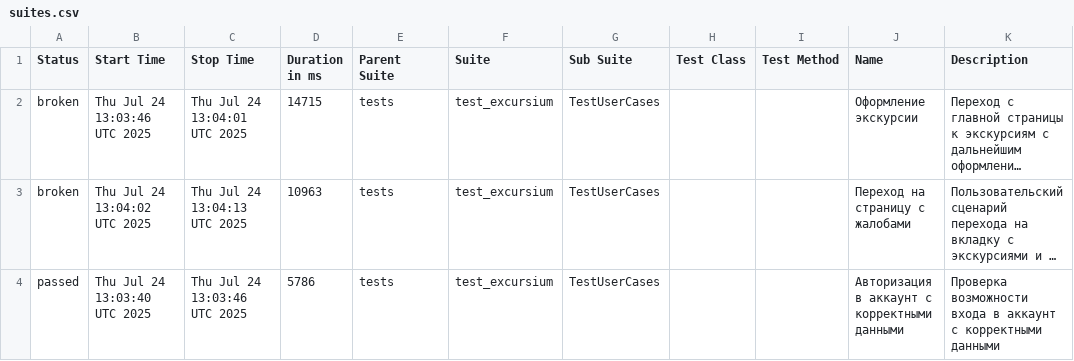
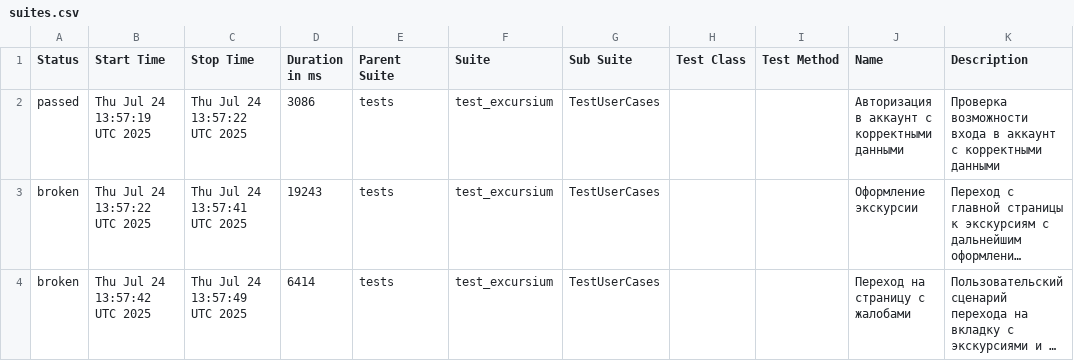
Before and after one commit to AlbertMaratovich/Excursium_project, a CSV file: data/suites.csv, drawn as a sheet; long unchanged cells end in …; removed rows and columns are numbered as before the commit, all else as after; the diff names each change by its address in the sheet, - before the commit and + after, or states it on an @@ line.

Commit message:
Deploying to gh-pages from @ AlbertMaratovich/Excursium_project@2602999190df0e18dfec755ac1cef17fd8853df2 🚀

```diff
--- a/data/suites.csv
+++ b/data/suites.csv
+row 2: passed | Thu Jul 24 13:57:19 UTC 2025 | Thu Jul 24 13:57:22 UTC 2025 | 3086 | tests | test_excursium | TestUserCases |  |  | Авторизация в аккаунт с корректными данными | Проверка возможности входа в аккаунт с корректными данными
-B3 (Start Time): Thu Jul 24 13:03:46 UTC 2025
+B3 (Start Time): Thu Jul 24 13:57:22 UTC 2025
-C3 (Stop Time): Thu Jul 24 13:04:01 UTC 2025
+C3 (Stop Time): Thu Jul 24 13:57:41 UTC 2025
-D3 (Duration in ms): 14715
+D3 (Duration in ms): 19243
-B4 (Start Time): Thu Jul 24 13:04:02 UTC 2025
+B4 (Start Time): Thu Jul 24 13:57:42 UTC 2025
-C4 (Stop Time): Thu Jul 24 13:04:13 UTC 2025
+C4 (Stop Time): Thu Jul 24 13:57:49 UTC 2025
-D4 (Duration in ms): 10963
+D4 (Duration in ms): 6414
-row 4: passed | Thu Jul 24 13:03:40 UTC 2025 | Thu Jul 24 13:03:46 UTC 2025 | 5786 | tests | test_excursium | TestUserCases |  |  | Авторизация в аккаунт с корректными данными | Проверка возможности входа в аккаунт с корректными данными
```
Also changed, not shown: 23 other files.
